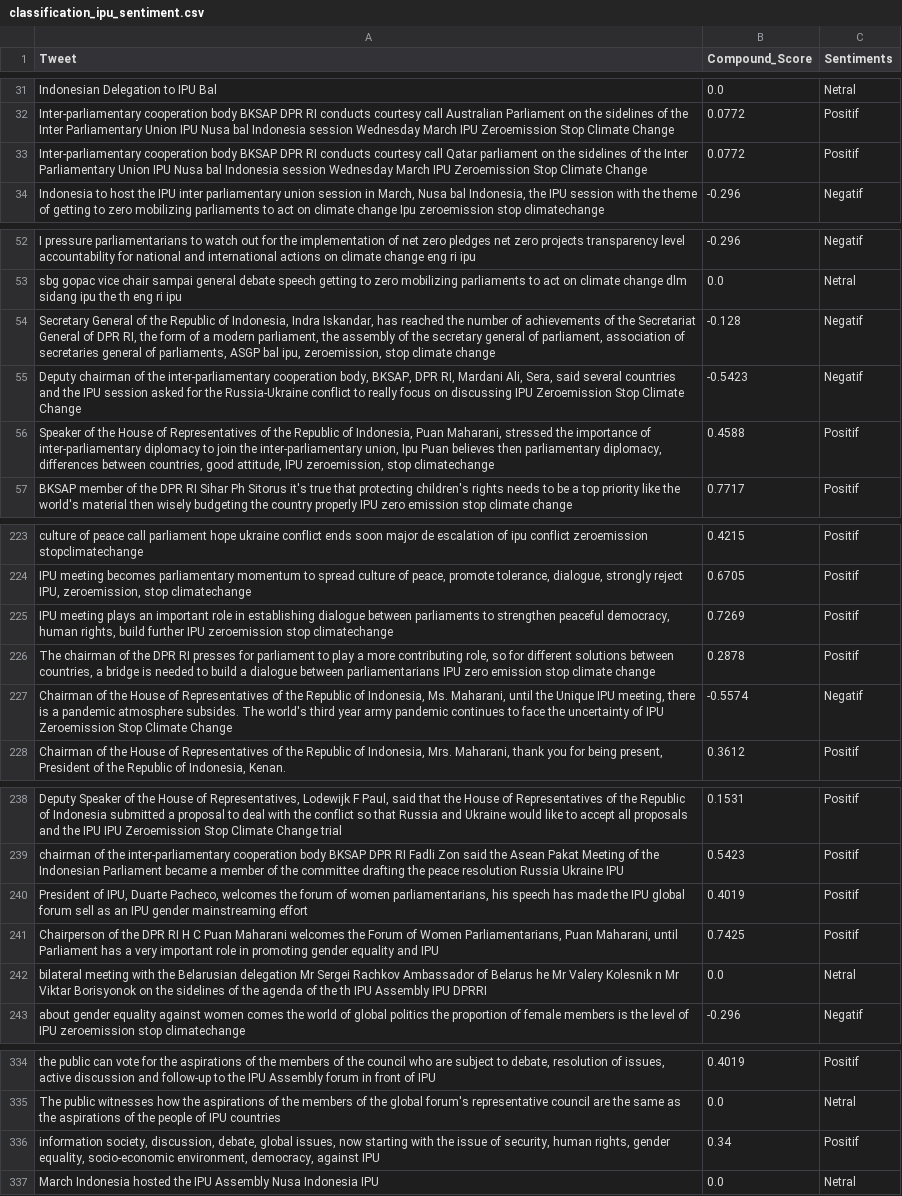
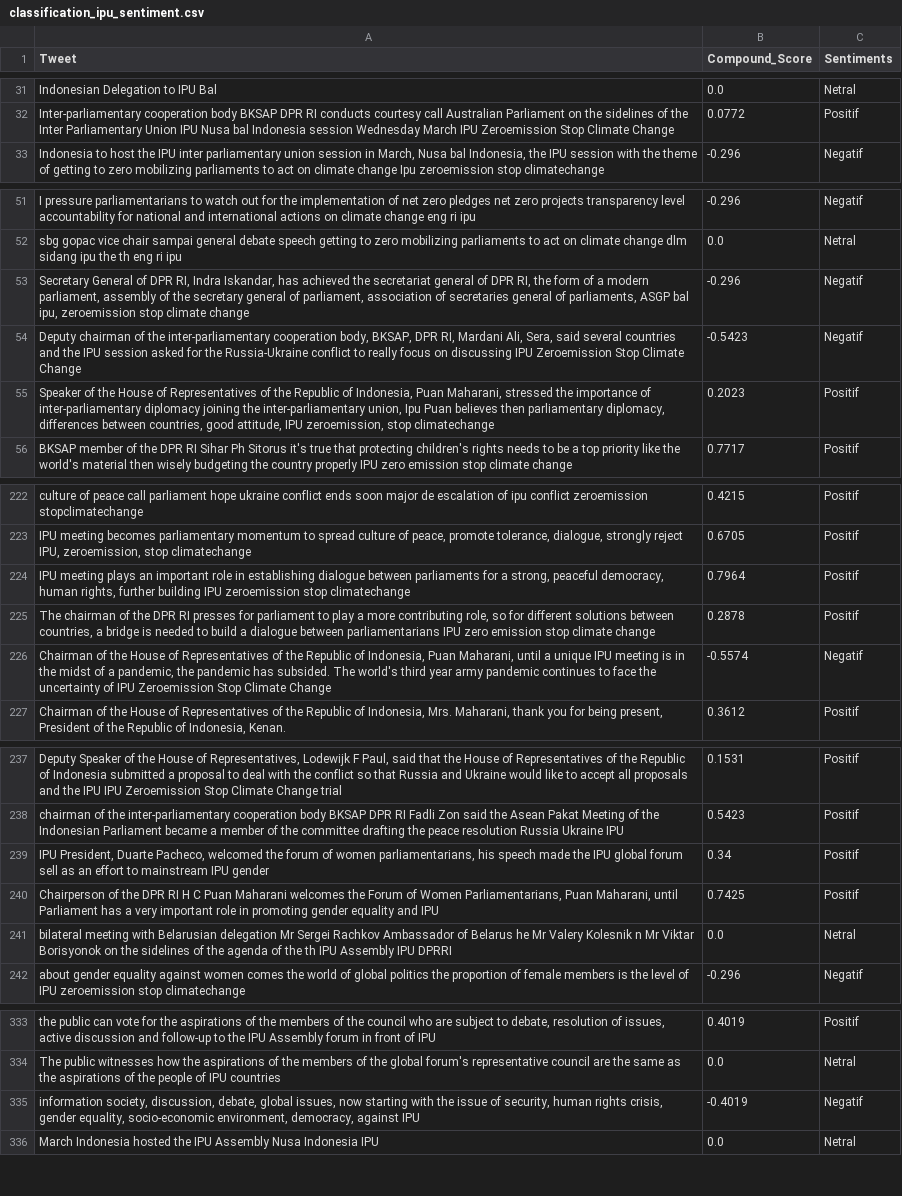
Before and after one commit to cantikapf/IPU144_sentiment_analysis, a CSV file: Indonesia/classification_ipu_sentiment.csv, drawn as a sheet; only a part is shown, gaps mark what is left out; removed rows and columns are numbered as before the commit, all else as after; the diff covers the shown part only; the diff names each change by its address in the sheet, - before the commit and + after, or states it on an @@ line.

```diff
--- a/Indonesia/classification_ipu_sentiment.csv
+++ b/Indonesia/classification_ipu_sentiment.csv
-row 33: Inter-parliamentary cooperation body BKSAP DPR RI conducts courtesy call Qatar parliament on the sidelines of the Inter Parliamentary Union IPU Nusa bal Indonesia session Wednesday March IPU Zeroemission Stop Climate Change | 0.0772 | Positif
-A53 (Tweet): …General of the Republic of Indonesia, Indra Iskandar, has reached the number of achievements of the Secretariat General of DPR RI, the form of a modern parliament, the assembly of the secretary general of parliament, association of secretaries general of parliaments, ASGP bal ipu, zeroemission, stop climate…
+A53 (Tweet): …General of DPR RI, Indra Iskandar, has achieved the secretariat general of DPR RI, the form of a modern parliament, assembly of the secretary general of parliament, association of secretaries general of parliaments, ASGP bal ipu, zeroemission stop climate…
-B53 (Compound_Score): -0.128
+B53 (Compound_Score): -0.296
-A55 (Tweet): …inter-parliamentary diplomacy to join the inter-parliamentary…
+A55 (Tweet): …inter-parliamentary diplomacy joining the inter-parliamentary…
-B55 (Compound_Score): 0.4588
+B55 (Compound_Score): 0.2023
-A224 (Tweet): …between parliaments to strengthen peaceful democracy, human rights, build further IPU zeroemission…
+A224 (Tweet): …between parliaments for a strong, peaceful democracy, human rights, further building IPU zeroemission…
-B224 (Compound_Score): 0.7269
+B224 (Compound_Score): 0.7964
-A226 (Tweet): …of Indonesia, Ms. Maharani, until the Unique IPU meeting, there is a pandemic atmosphere subsides. The world's…
+A226 (Tweet): …of Indonesia, Puan Maharani, until a unique IPU meeting is in the midst of a pandemic, the pandemic has subsided. The world's…
-A239 (Tweet): President of IPU, Duarte Pacheco, welcomes the forum of women parliamentarians, his speech has made the IPU global forum sell as an IPU gender mainstreaming effort
+A239 (Tweet): IPU President, Duarte Pacheco, welcomed the forum of women parliamentarians, his speech made the IPU global forum sell as an effort to mainstream IPU gender
-B239 (Compound_Score): 0.4019
+B239 (Compound_Score): 0.34
-A241 (Tweet): …meeting with the Belarusian delegation…
+A241 (Tweet): …meeting with Belarusian delegation…
-row 336: information society, discussion, debate, global issues, now starting with the issue of security, human rights, gender equality, socio-economic environment, democracy, against IPU | 0.34 | Positif
+row 335: information society, discussion, debate, global issues, now starting with the issue of security, human rights crisis, gender equality, socio-economic environment, democracy, against IPU | -0.4019 | Negatif
```
Also changed, not shown: 19 edited cells elsewhere in this file, Indonesia/clean_ipu.csv, Indonesia/translation_ipu.csv, 4 other files.
